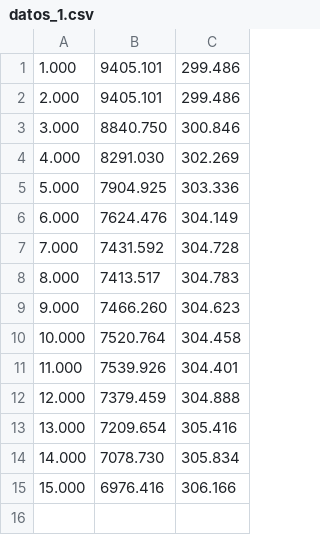
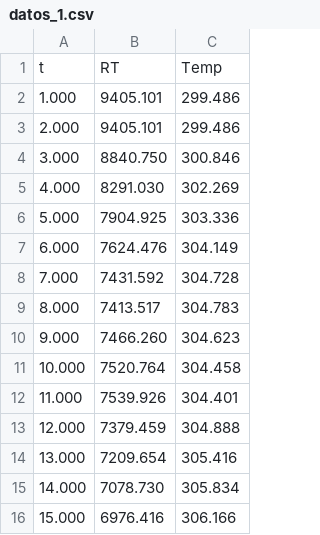
Before and after one commit to jjavierf64/Proyectos_Instrumentacion, a CSV file: S13/datos_1.csv, drawn as a sheet; the diff names each change by its address in the sheet, - before the commit and + after, or states it on an @@ line.

```diff
--- a/S13/datos_1.csv
+++ b/S13/datos_1.csv
+row 1: t | RT | Temp
```
Also changed, not shown: S13/datos_2.csv, S13/datos_3.csv.
